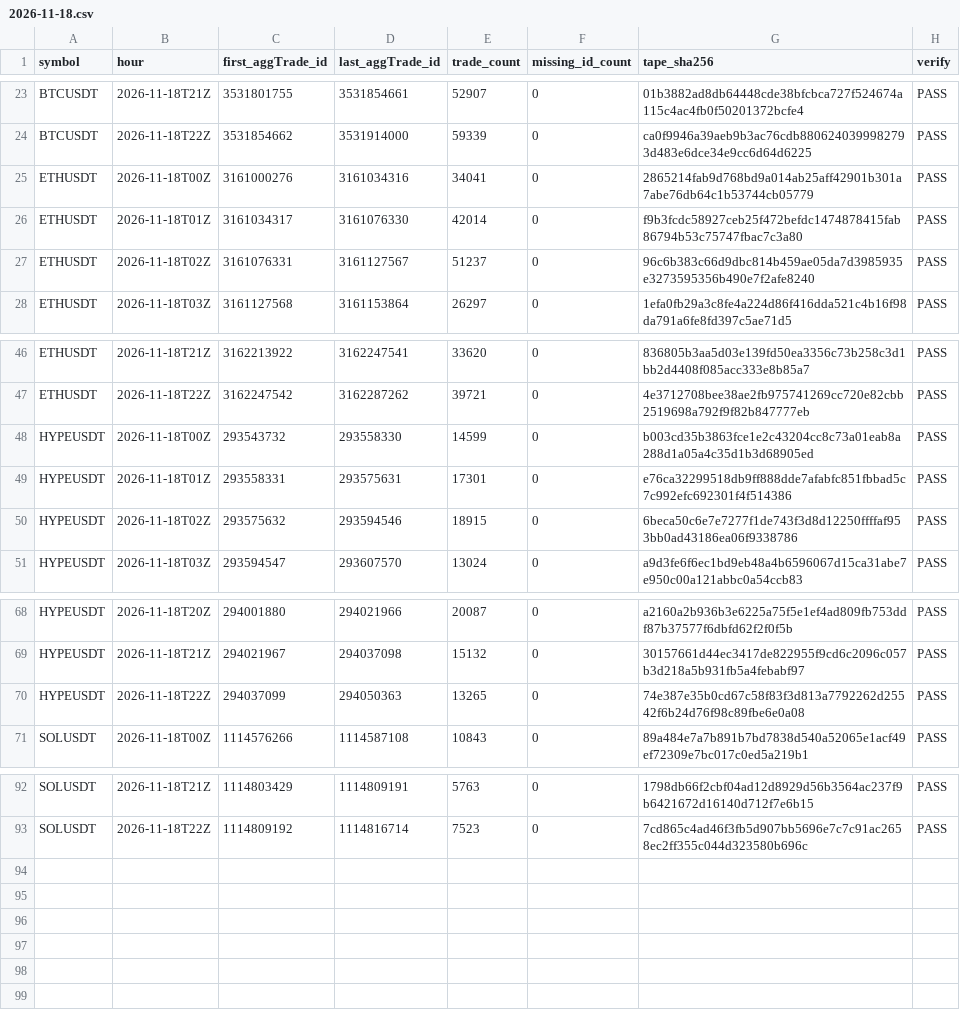
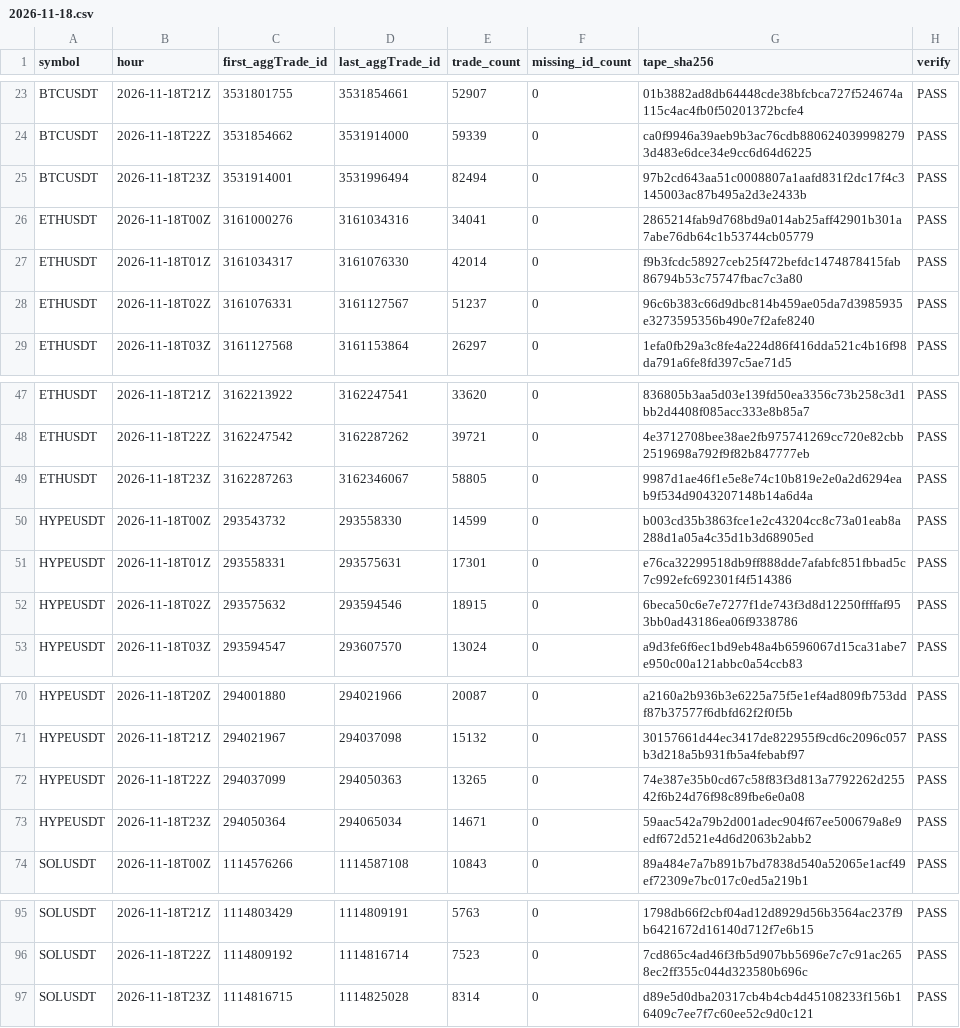
Before and after one commit to Niftie27/ralph-experiment-loop-lab, a CSV file: data-checks/2026-11-18.csv, drawn as a sheet; only a part is shown, gaps mark what is left out.

Commit message:
Update hourly data checks

```diff
--- a/data-checks/2026-11-18.csv
+++ b/data-checks/2026-11-18.csv
@@ -24,2 +24,3 @@ BTCUSDT,2026-11-18T21Z,3531801755,3531854661,52907,0,01b3882ad8db64448cde38bfcbc
 BTCUSDT,2026-11-18T22Z,3531854662,3531914000,59339,0,ca0f9946a39aeb9b3ac76cdb8806240399982793d483e6dce34e9cc6d64d6225,PASS
+BTCUSDT,2026-11-18T23Z,3531914001,3531996494,82494,0,97b2cd643aa51c0008807a1aafd831f2dc17f4c3145003ac87b495a2d3e2433b,PASS
 ETHUSDT,2026-11-18T00Z,3161000276,3161034316,34041,0,2865214fab9d768bd9a014ab25aff42901b301a7abe76db64c1b53744cb05779,PASS
@@ -47,2 +48,3 @@ ETHUSDT,2026-11-18T21Z,3162213922,3162247541,33620,0,836805b3aa5d03e139fd50ea335
 ETHUSDT,2026-11-18T22Z,3162247542,3162287262,39721,0,4e3712708bee38ae2fb975741269cc720e82cbb2519698a792f9f82b847777eb,PASS
+ETHUSDT,2026-11-18T23Z,3162287263,3162346067,58805,0,9987d1ae46f1e5e8e74c10b819e2e0a2d6294eab9f534d9043207148b14a6d4a,PASS
 HYPEUSDT,2026-11-18T00Z,293543732,293558330,14599,0,b003cd35b3863fce1e2c43204cc8c73a01eab8a288d1a05a4c35d1b3d68905ed,PASS
@@ -70,2 +72,3 @@ HYPEUSDT,2026-11-18T21Z,294021967,294037098,15132,0,30157661d44ec3417de822955f9c
 HYPEUSDT,2026-11-18T22Z,294037099,294050363,13265,0,74e387e35b0cd67c58f83f3d813a7792262d25542f6b24d76f98c89fbe6e0a08,PASS
+HYPEUSDT,2026-11-18T23Z,294050364,294065034,14671,0,59aac542a79b2d001adec904f67ee500679a8e9edf672d521e4d6d2063b2abb2,PASS
 SOLUSDT,2026-11-18T00Z,1114576266,1114587108,10843,0,89a484e7a7b891b7bd7838d540a52065e1acf49ef72309e7bc017c0ed5a219b1,PASS
@@ -93 +96,2 @@ SOLUSDT,2026-11-18T21Z,1114803429,1114809191,5763,0,1798db66f2cbf04ad12d8929d56b
 SOLUSDT,2026-11-18T22Z,1114809192,1114816714,7523,0,7cd865c4ad46f3fb5d907bb5696e7c7c91ac2658ec2ff355c044d323580b696c,PASS
+SOLUSDT,2026-11-18T23Z,1114816715,1114825028,8314,0,d89e5d0dba20317cb4b4cb4d45108233f156b16409c7ee7f7c60ee52c9d0c121,PASS
```
Also changed, not shown: 1 other file.
